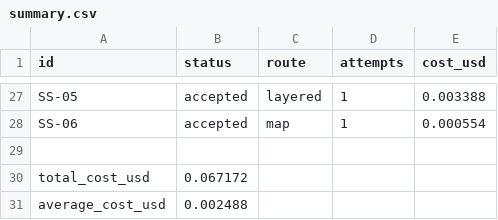
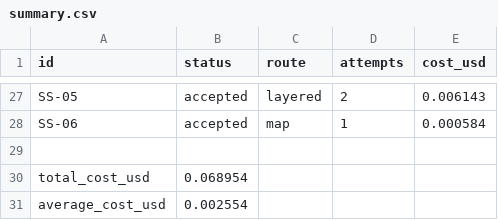
Before and after one commit to ishanmurali1058/image-generation-pipeline, a CSV file: outputs/summary.csv, drawn as a sheet; only a part is shown, gaps mark what is left out; the diff covers the shown part only; the diff names each change by its address in the sheet, - before the commit and + after, or states it on an @@ line.

```diff
--- a/outputs/summary.csv
+++ b/outputs/summary.csv
-D27 (attempts): 1
+D27 (attempts): 2
-E27 (cost_usd): 0.003388
+E27 (cost_usd): 0.006143
-E28 (cost_usd): 0.000554
+E28 (cost_usd): 0.000584
-B30 (status): 0.067172
+B30 (status): 0.068954
-B31 (status): 0.002488
+B31 (status): 0.002554
```
Also changed, not shown: 33 edited cells elsewhere in this file, 58 other files.
